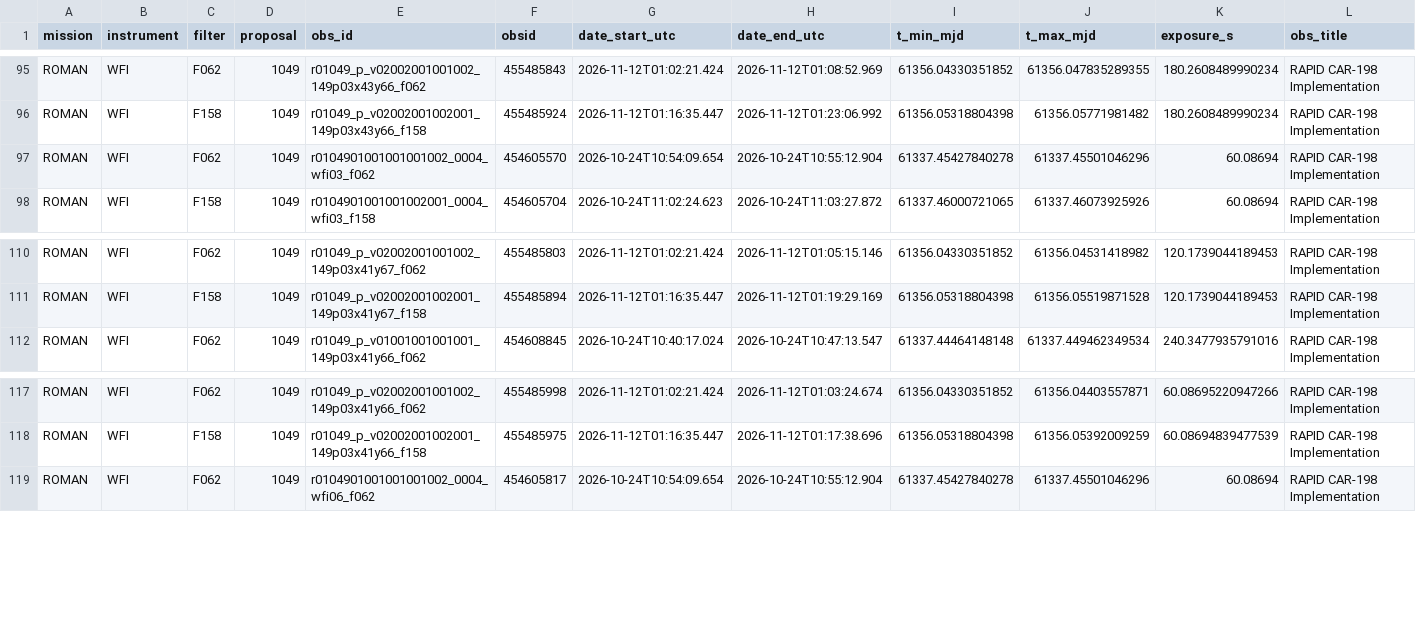
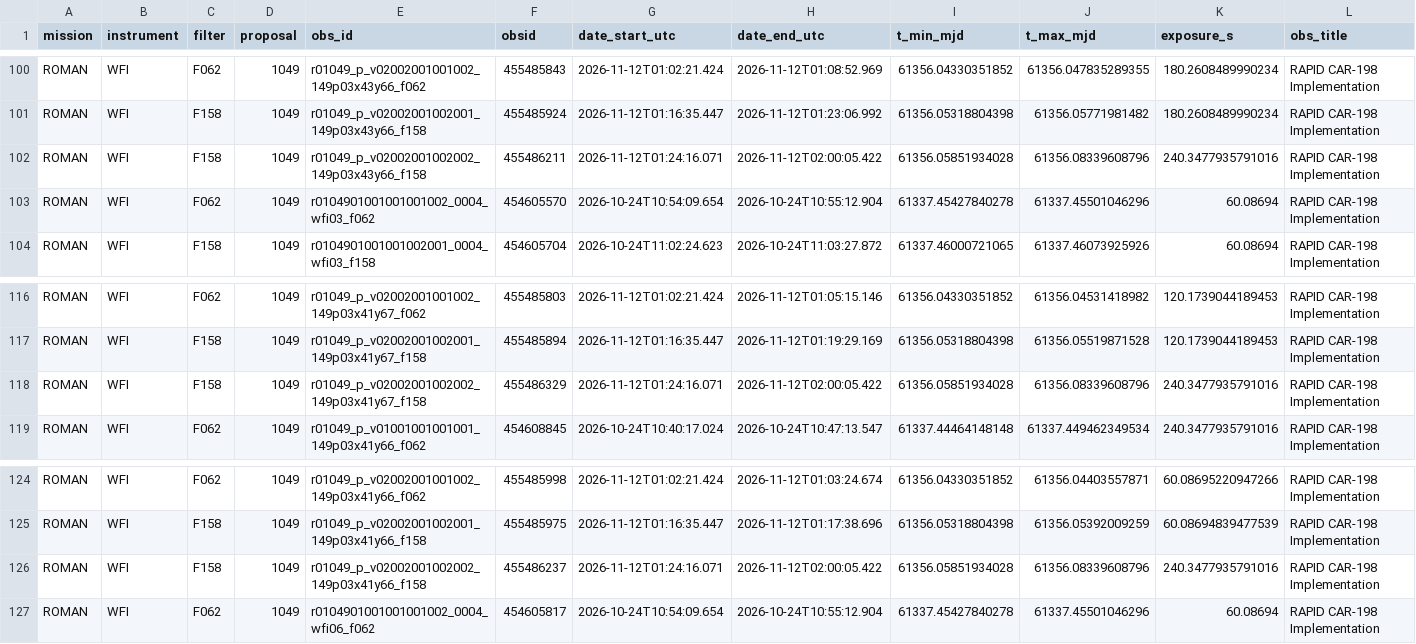
Before and after one commit to physicsbahare/Shabgard, a CSV file: results/other_missions.csv, drawn as a sheet; only a part is shown, gaps mark what is left out; rows hold the shown columns only; the diff covers the shown part only; the diff names each change by its address in the sheet, - before the commit and + after, or states it on an @@ line.

```diff
--- a/results/other_missions.csv
+++ b/results/other_missions.csv
+row 102: ROMAN | WFI | F158 | 1049 | r01049_p_v02002001002002_149p03x43y66_f158 | 455486211 | 2026-11-12T01:24:16.071 | 2026-11-12T02:00:05.422 | 61356.05851934028 | 61356.08339608796 | 240.3477935791016 | RAPID CAR-198 Implementation
+row 118: ROMAN | WFI | F158 | 1049 | r01049_p_v02002001002002_149p03x41y67_f158 | 455486329 | 2026-11-12T01:24:16.071 | 2026-11-12T02:00:05.422 | 61356.05851934028 | 61356.08339608796 | 240.3477935791016 | RAPID CAR-198 Implementation
+row 126: ROMAN | WFI | F158 | 1049 | r01049_p_v02002001002002_149p03x41y66_f158 | 455486237 | 2026-11-12T01:24:16.071 | 2026-11-12T02:00:05.422 | 61356.05851934028 | 61356.08339608796 | 240.3477935791016 | RAPID CAR-198 Implementation
```
Also changed, not shown: 7 added rows elsewhere in this file, 6 other files.
